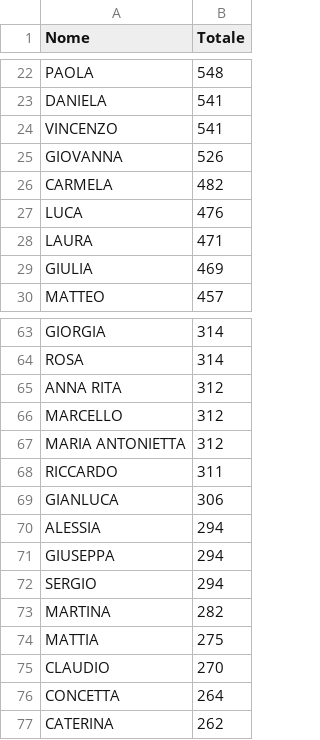
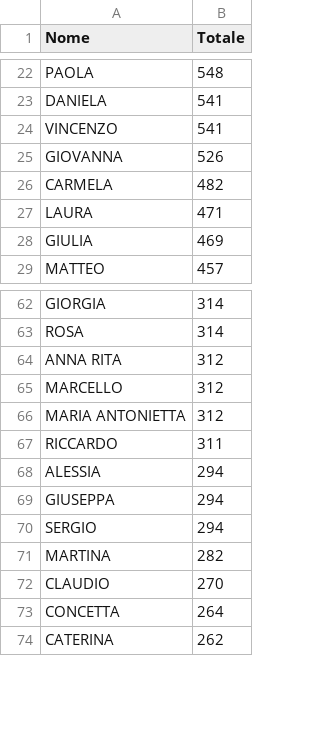
Before and after one commit to dariocurr/bdm_project, a CSV file: res/datasets/nomi.csv, drawn as a sheet; only a part is shown, gaps mark what is left out.

```diff
--- a/res/datasets/nomi.csv
+++ b/res/datasets/nomi.csv
@@ -26,3 +26,2 @@ GIOVANNA,526
 CARMELA,482
-LUCA,476
 LAURA,471
@@ -68,3 +67,2 @@ MARIA ANTONIETTA,312
 RICCARDO,311
-GIANLUCA,306
 ALESSIA,294
@@ -73,3 +71,2 @@ SERGIO,294
 MARTINA,282
-MATTIA,275
 CLAUDIO,270
```
Also changed, not shown: 1 other file.
